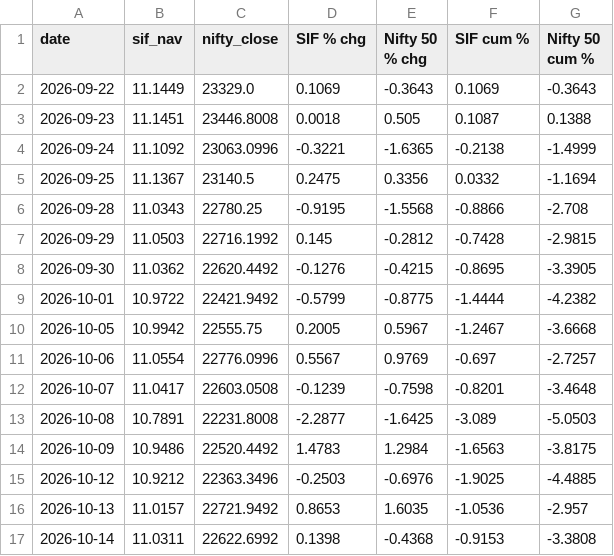
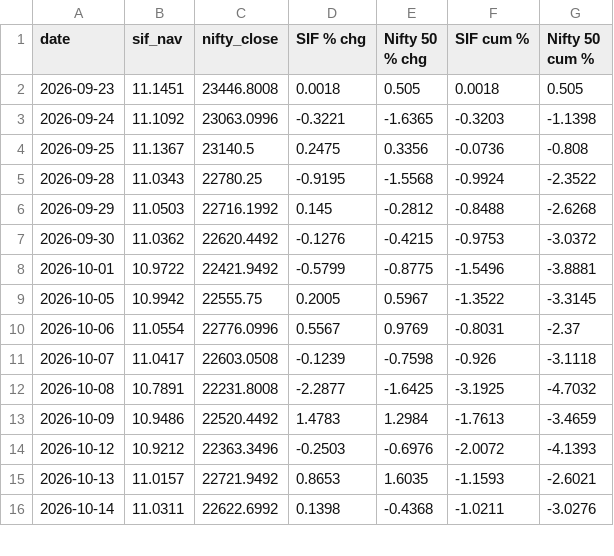
Before and after one commit to jawaharrohan25/sif-vs-nifty, a CSV file: charts/sif_1.csv, drawn as a sheet; only a part is shown; the diff covers the shown part only.

```diff
--- a/charts/sif_1.csv
+++ b/charts/sif_1.csv
@@ -1,17 +1,16 @@
 date,sif_nav,nifty_close,SIF % chg,Nifty 50 % chg,SIF cum %,Nifty 50 cum %
-2026-09-22,11.1449,23329.0,0.1069,-0.3643,0.1069,-0.3643
-2026-09-23,11.1451,23446.8008,0.0018,0.505,0.1087,0.1388
-2026-09-24,11.1092,23063.0996,-0.3221,-1.6365,-0.2138,-1.4999
-2026-09-25,11.1367,23140.5,0.2475,0.3356,0.0332,-1.1694
-2026-09-28,11.0343,22780.25,-0.9195,-1.5568,-0.8866,-2.708
-2026-09-29,11.0503,22716.1992,0.145,-0.2812,-0.7428,-2.9815
-2026-09-30,11.0362,22620.4492,-0.1276,-0.4215,-0.8695,-3.3905
-2026-10-01,10.9722,22421.9492,-0.5799,-0.8775,-1.4444,-4.2382
-2026-10-05,10.9942,22555.75,0.2005,0.5967,-1.2467,-3.6668
-2026-10-06,11.0554,22776.0996,0.5567,0.9769,-0.697,-2.7257
-2026-10-07,11.0417,22603.0508,-0.1239,-0.7598,-0.8201,-3.4648
-2026-10-08,10.7891,22231.8008,-2.2877,-1.6425,-3.089,-5.0503
-2026-10-09,10.9486,22520.4492,1.4783,1.2984,-1.6563,-3.8175
-2026-10-12,10.9212,22363.3496,-0.2503,-0.6976,-1.9025,-4.4885
-2026-10-13,11.0157,22721.9492,0.8653,1.6035,-1.0536,-2.957
-2026-10-14,11.0311,22622.6992,0.1398,-0.4368,-0.9153,-3.3808
+2026-09-23,11.1451,23446.8008,0.0018,0.505,0.0018,0.505
+2026-09-24,11.1092,23063.0996,-0.3221,-1.6365,-0.3203,-1.1398
+2026-09-25,11.1367,23140.5,0.2475,0.3356,-0.0736,-0.808
+2026-09-28,11.0343,22780.25,-0.9195,-1.5568,-0.9924,-2.3522
+2026-09-29,11.0503,22716.1992,0.145,-0.2812,-0.8488,-2.6268
+2026-09-30,11.0362,22620.4492,-0.1276,-0.4215,-0.9753,-3.0372
+2026-10-01,10.9722,22421.9492,-0.5799,-0.8775,-1.5496,-3.8881
+2026-10-05,10.9942,22555.75,0.2005,0.5967,-1.3522,-3.3145
+2026-10-06,11.0554,22776.0996,0.5567,0.9769,-0.8031,-2.37
+2026-10-07,11.0417,22603.0508,-0.1239,-0.7598,-0.926,-3.1118
+2026-10-08,10.7891,22231.8008,-2.2877,-1.6425,-3.1925,-4.7032
+2026-10-09,10.9486,22520.4492,1.4783,1.2984,-1.7613,-3.4659
+2026-10-12,10.9212,22363.3496,-0.2503,-0.6976,-2.0072,-4.1393
+2026-10-13,11.0157,22721.9492,0.8653,1.6035,-1.1593,-2.6021
+2026-10-14,11.0311,22622.6992,0.1398,-0.4368,-1.0211,-3.0276
```
Also changed, not shown: 1 added row and 28 edited cells elsewhere in this file, charts/sif_1_monthly.csv, charts/sif_23.csv, 14 other files.
